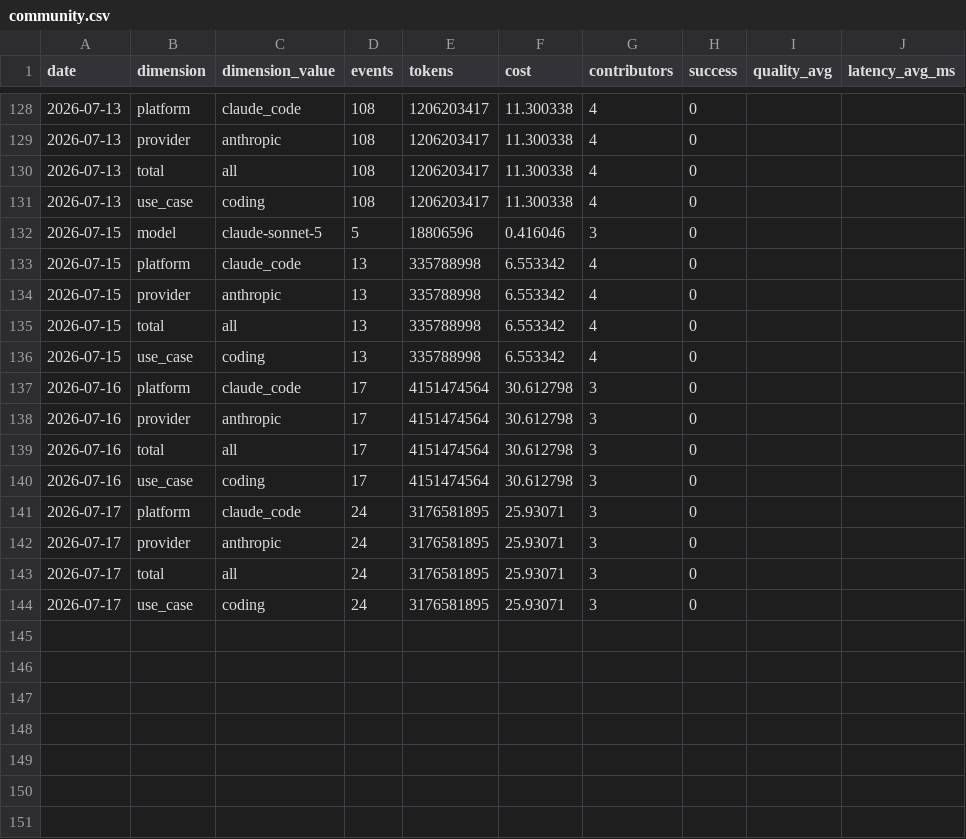
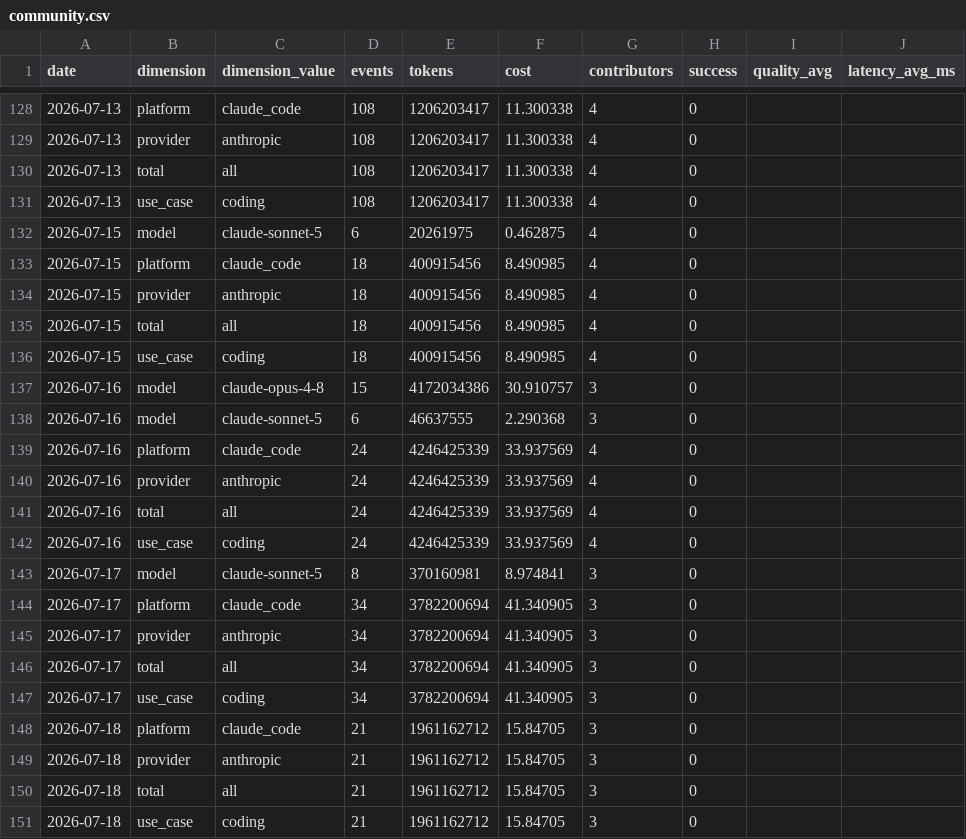
Before and after one commit to Kevinchamplin/mytokentracker-open-data, a CSV file: data/community.csv, drawn as a sheet; only a part is shown, gaps mark what is left out.

Commit message:
data: daily refresh 2026-07-19

```diff
--- a/data/community.csv
+++ b/data/community.csv
@@ -131,14 +131,21 @@ date,dimension,dimension_value,events,tokens,cost,contributors,success,quality_a
 2026-07-13,use_case,coding,108,1206203417,11.300338,4,0,,
-2026-07-15,model,claude-sonnet-5,5,18806596,0.416046,3,0,,
-2026-07-15,platform,claude_code,13,335788998,6.553342,4,0,,
-2026-07-15,provider,anthropic,13,335788998,6.553342,4,0,,
-2026-07-15,total,all,13,335788998,6.553342,4,0,,
-2026-07-15,use_case,coding,13,335788998,6.553342,4,0,,
-2026-07-16,platform,claude_code,17,4151474564,30.612798,3,0,,
-2026-07-16,provider,anthropic,17,4151474564,30.612798,3,0,,
-2026-07-16,total,all,17,4151474564,30.612798,3,0,,
-2026-07-16,use_case,coding,17,4151474564,30.612798,3,0,,
-2026-07-17,platform,claude_code,24,3176581895,25.93071,3,0,,
-2026-07-17,provider,anthropic,24,3176581895,25.93071,3,0,,
-2026-07-17,total,all,24,3176581895,25.93071,3,0,,
-2026-07-17,use_case,coding,24,3176581895,25.93071,3,0,,
+2026-07-15,model,claude-sonnet-5,6,20261975,0.462875,4,0,,
+2026-07-15,platform,claude_code,18,400915456,8.490985,4,0,,
+2026-07-15,provider,anthropic,18,400915456,8.490985,4,0,,
+2026-07-15,total,all,18,400915456,8.490985,4,0,,
+2026-07-15,use_case,coding,18,400915456,8.490985,4,0,,
+2026-07-16,model,claude-opus-4-8,15,4172034386,30.910757,3,0,,
+2026-07-16,model,claude-sonnet-5,6,46637555,2.290368,3,0,,
+2026-07-16,platform,claude_code,24,4246425339,33.937569,4,0,,
+2026-07-16,provider,anthropic,24,4246425339,33.937569,4,0,,
+2026-07-16,total,all,24,4246425339,33.937569,4,0,,
+2026-07-16,use_case,coding,24,4246425339,33.937569,4,0,,
+2026-07-17,model,claude-sonnet-5,8,370160981,8.974841,3,0,,
+2026-07-17,platform,claude_code,34,3782200694,41.340905,3,0,,
+2026-07-17,provider,anthropic,34,3782200694,41.340905,3,0,,
+2026-07-17,total,all,34,3782200694,41.340905,3,0,,
+2026-07-17,use_case,coding,34,3782200694,41.340905,3,0,,
+2026-07-18,platform,claude_code,21,1961162712,15.84705,3,0,,
+2026-07-18,provider,anthropic,21,1961162712,15.84705,3,0,,
+2026-07-18,total,all,21,1961162712,15.84705,3,0,,
+2026-07-18,use_case,coding,21,1961162712,15.84705,3,0,,
```
Also changed, not shown: data/cost-index.csv, data/models.csv, 4 other files.
